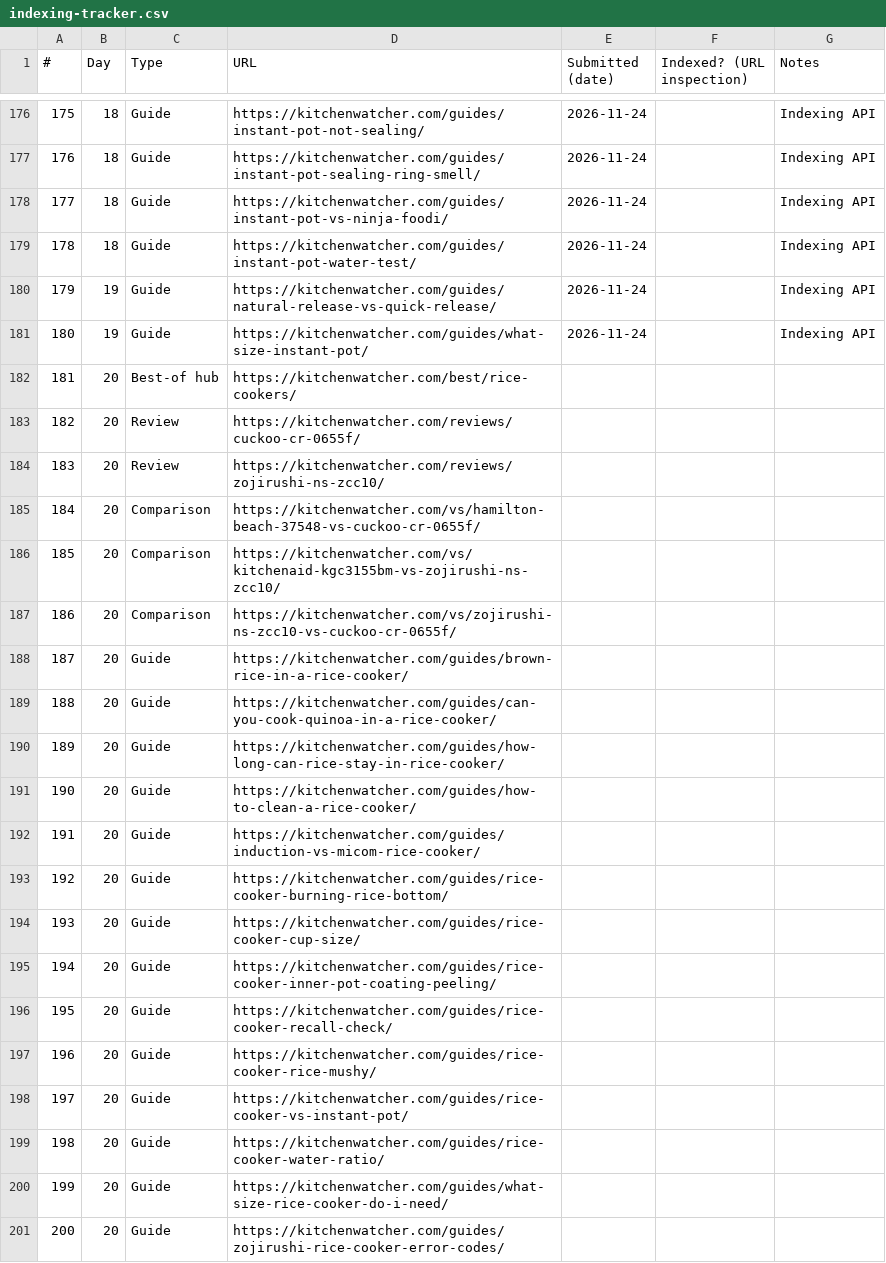
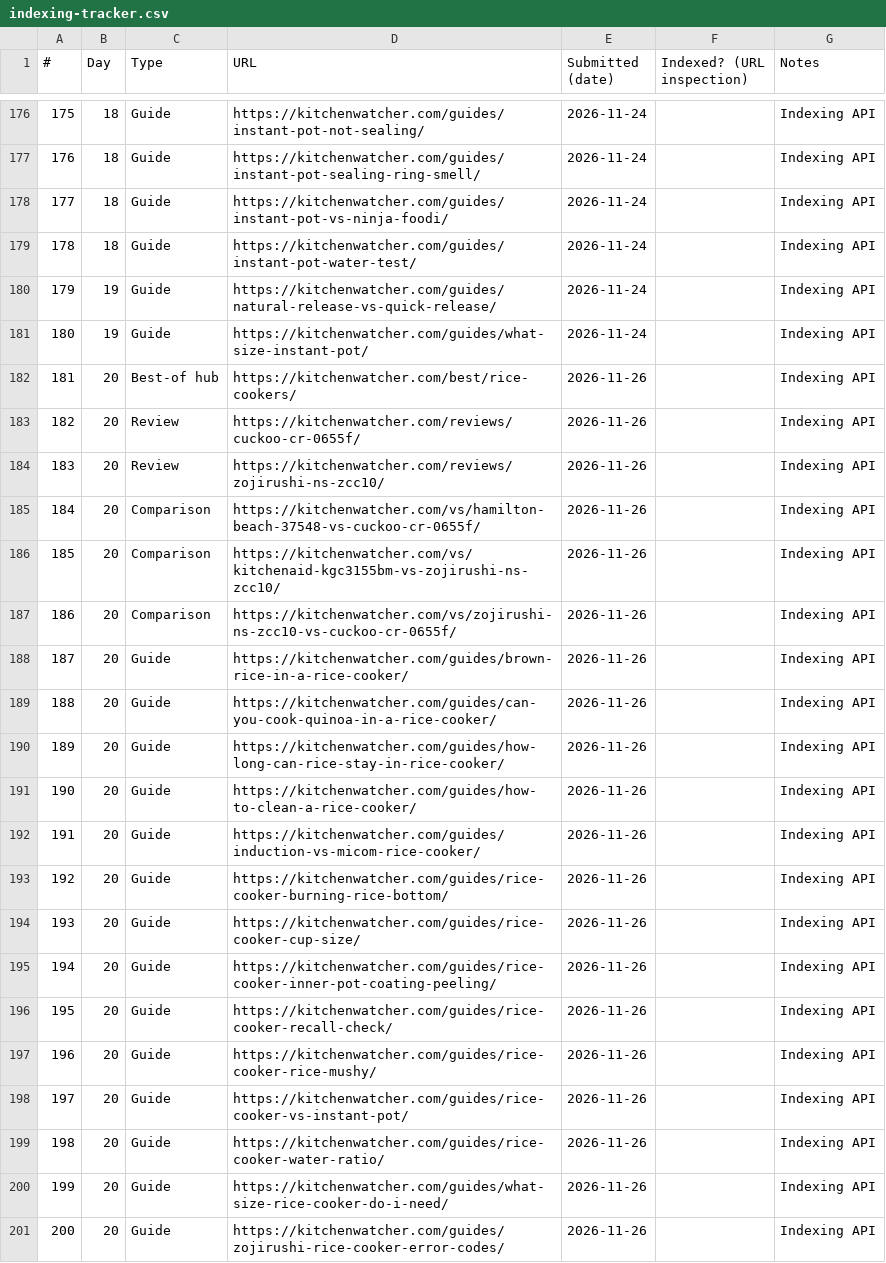
Before and after one commit to mkjan30/kitchenwatcher, a CSV file: content/indexing-tracker.csv, drawn as a sheet; only a part is shown, gaps mark what is left out.

```diff
--- a/content/indexing-tracker.csv
+++ b/content/indexing-tracker.csv
@@ -181,21 +181,21 @@
 180,19,Guide,https://kitchenwatcher.com/guides/what-size-instant-pot/,2026-11-24,,Indexing API
-181,20,Best-of hub,https://kitchenwatcher.com/best/rice-cookers/,,,
-182,20,Review,https://kitchenwatcher.com/reviews/cuckoo-cr-0655f/,,,
-183,20,Review,https://kitchenwatcher.com/reviews/zojirushi-ns-zcc10/,,,
-184,20,Comparison,https://kitchenwatcher.com/vs/hamilton-beach-37548-vs-cuckoo-cr-0655f/,,,
-185,20,Comparison,https://kitchenwatcher.com/vs/kitchenaid-kgc3155bm-vs-zojirushi-ns-zcc10/,,,
-186,20,Comparison,https://kitchenwatcher.com/vs/zojirushi-ns-zcc10-vs-cuckoo-cr-0655f/,,,
-187,20,Guide,https://kitchenwatcher.com/guides/brown-rice-in-a-rice-cooker/,,,
-188,20,Guide,https://kitchenwatcher.com/guides/can-you-cook-quinoa-in-a-rice-cooker/,,,
-189,20,Guide,https://kitchenwatcher.com/guides/how-long-can-rice-stay-in-rice-cooker/,,,
-190,20,Guide,https://kitchenwatcher.com/guides/how-to-clean-a-rice-cooker/,,,
-191,20,Guide,https://kitchenwatcher.com/guides/induction-vs-micom-rice-cooker/,,,
-192,20,Guide,https://kitchenwatcher.com/guides/rice-cooker-burning-rice-bottom/,,,
-193,20,Guide,https://kitchenwatcher.com/guides/rice-cooker-cup-size/,,,
-194,20,Guide,https://kitchenwatcher.com/guides/rice-cooker-inner-pot-coating-peeling/,,,
-195,20,Guide,https://kitchenwatcher.com/guides/rice-cooker-recall-check/,,,
-196,20,Guide,https://kitchenwatcher.com/guides/rice-cooker-rice-mushy/,,,
-197,20,Guide,https://kitchenwatcher.com/guides/rice-cooker-vs-instant-pot/,,,
-198,20,Guide,https://kitchenwatcher.com/guides/rice-cooker-water-ratio/,,,
-199,20,Guide,https://kitchenwatcher.com/guides/what-size-rice-cooker-do-i-need/,,,
-200,20,Guide,https://kitchenwatcher.com/guides/zojirushi-rice-cooker-error-codes/,,,
+181,20,Best-of hub,https://kitchenwatcher.com/best/rice-cookers/,2026-11-26,,Indexing API
+182,20,Review,https://kitchenwatcher.com/reviews/cuckoo-cr-0655f/,2026-11-26,,Indexing API
+183,20,Review,https://kitchenwatcher.com/reviews/zojirushi-ns-zcc10/,2026-11-26,,Indexing API
+184,20,Comparison,https://kitchenwatcher.com/vs/hamilton-beach-37548-vs-cuckoo-cr-0655f/,2026-11-26,,Indexing API
+185,20,Comparison,https://kitchenwatcher.com/vs/kitchenaid-kgc3155bm-vs-zojirushi-ns-zcc10/,2026-11-26,,Indexing API
+186,20,Comparison,https://kitchenwatcher.com/vs/zojirushi-ns-zcc10-vs-cuckoo-cr-0655f/,2026-11-26,,Indexing API
+187,20,Guide,https://kitchenwatcher.com/guides/brown-rice-in-a-rice-cooker/,2026-11-26,,Indexing API
+188,20,Guide,https://kitchenwatcher.com/guides/can-you-cook-quinoa-in-a-rice-cooker/,2026-11-26,,Indexing API
+189,20,Guide,https://kitchenwatcher.com/guides/how-long-can-rice-stay-in-rice-cooker/,2026-11-26,,Indexing API
+190,20,Guide,https://kitchenwatcher.com/guides/how-to-clean-a-rice-cooker/,2026-11-26,,Indexing API
+191,20,Guide,https://kitchenwatcher.com/guides/induction-vs-micom-rice-cooker/,2026-11-26,,Indexing API
+192,20,Guide,https://kitchenwatcher.com/guides/rice-cooker-burning-rice-bottom/,2026-11-26,,Indexing API
+193,20,Guide,https://kitchenwatcher.com/guides/rice-cooker-cup-size/,2026-11-26,,Indexing API
+194,20,Guide,https://kitchenwatcher.com/guides/rice-cooker-inner-pot-coating-peeling/,2026-11-26,,Indexing API
+195,20,Guide,https://kitchenwatcher.com/guides/rice-cooker-recall-check/,2026-11-26,,Indexing API
+196,20,Guide,https://kitchenwatcher.com/guides/rice-cooker-rice-mushy/,2026-11-26,,Indexing API
+197,20,Guide,https://kitchenwatcher.com/guides/rice-cooker-vs-instant-pot/,2026-11-26,,Indexing API
+198,20,Guide,https://kitchenwatcher.com/guides/rice-cooker-water-ratio/,2026-11-26,,Indexing API
+199,20,Guide,https://kitchenwatcher.com/guides/what-size-rice-cooker-do-i-need/,2026-11-26,,Indexing API
+200,20,Guide,https://kitchenwatcher.com/guides/zojirushi-rice-cooker-error-codes/,2026-11-26,,Indexing API
```
Also changed, not shown: 1 other file.
